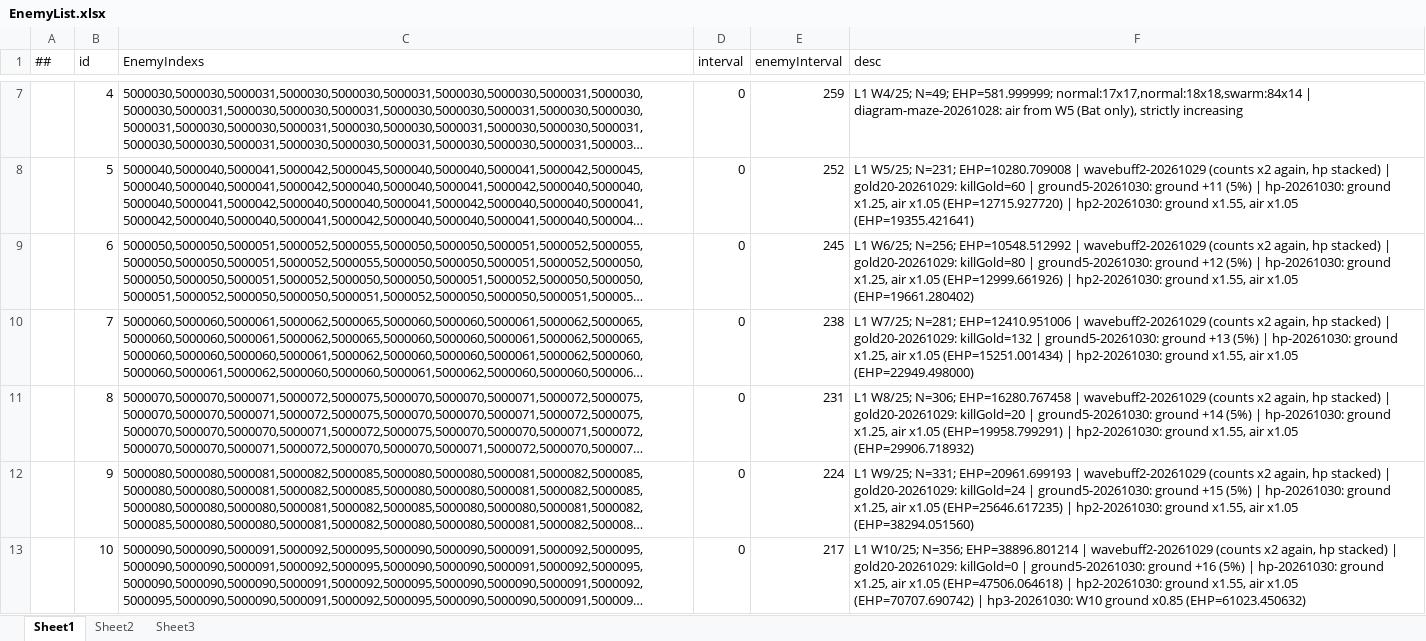
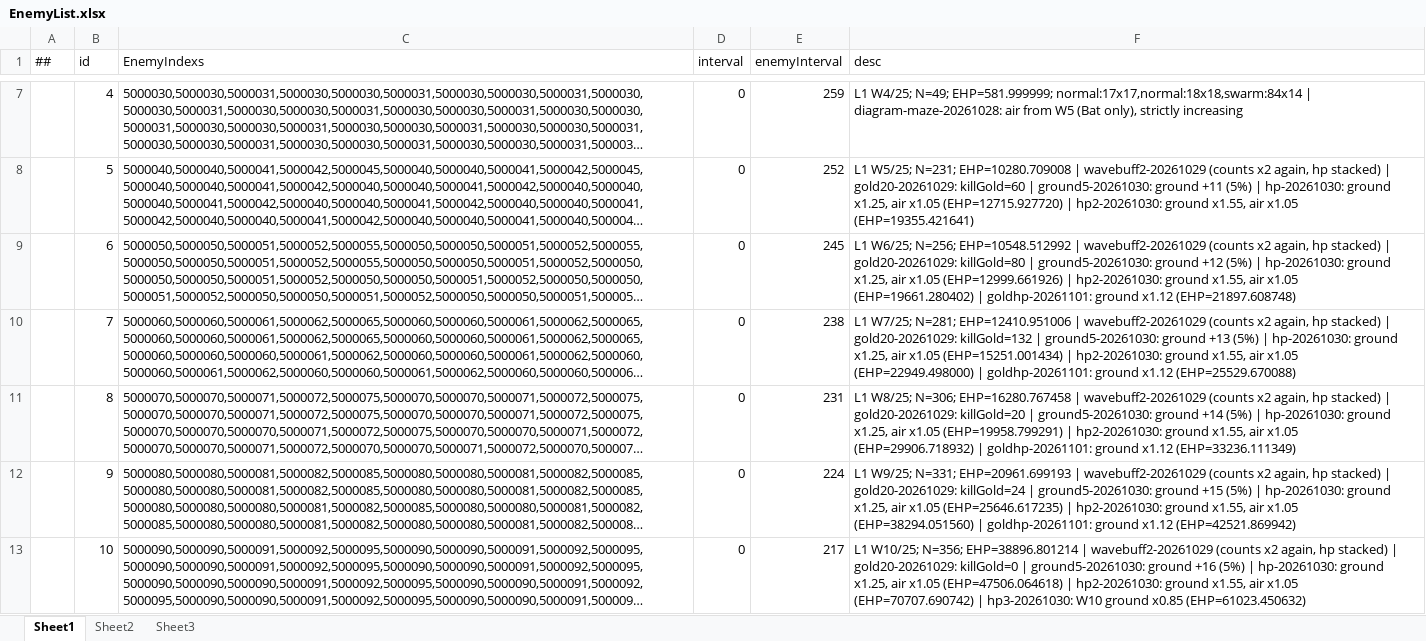
Before and after one commit to Eagle-Lai/MyTowerGame, an Excel workbook: Luban/Config/Datas/Levels/L01/EnemyList.xlsx, sheet Sheet1, drawn as a sheet; only a part is shown, gaps mark what is left out; long unchanged cells end in …; values as stored, in another font and other column widths than the file's, no borders; the diff covers the shown part only; the diff names each change by its address in the sheet, - before the commit and + after, or states it on an @@ line.

Commit message:
feat(balance): L01 地面血量 W6-24 +12%、W25 地面 -5%/空中 +3%
W6/7/8/9/11/12/13/14/16/17/18/19/21/22/23/24 共 16 波的地面变体 hp x1.12（60 行，ratio 全为 1.120000），W10/15/20/25 与全部空军不动；W25 末波另按地面 x0.95、空中 Bat x1.03 调整（6 行），W25 EHP 535411→513728（-4.05%）。EnemyList 同步重算对应波次 EHP 并追加 goldhp/w25hp2 标记。全部改动只落在 L01，hp 以外字段 0 变化。

```diff
--- a/Luban/Config/Datas/Levels/L01/EnemyList.xlsx (sheet Sheet1)
+++ b/Luban/Config/Datas/Levels/L01/EnemyList.xlsx (sheet Sheet1)
-F9 (desc): …x1.05 (EHP=19661.280402)
+F9 (desc): …x1.05 (EHP=19661.280402) | goldhp-20261101: ground x1.12 (EHP=21897.608748)
-F10 (desc): …x1.05 (EHP=22949.498000)
+F10 (desc): …x1.05 (EHP=22949.498000) | goldhp-20261101: ground x1.12 (EHP=25529.670088)
-F11 (desc): …x1.05 (EHP=29906.718932)
+F11 (desc): …x1.05 (EHP=29906.718932) | goldhp-20261101: ground x1.12 (EHP=33236.111349)
-F12 (desc): …x1.05 (EHP=38294.051560)
+F12 (desc): …x1.05 (EHP=38294.051560) | goldhp-20261101: ground x1.12 (EHP=42521.869942)
```
Also changed, not shown: 13 edited cells elsewhere in this sheet, Luban/Config/Datas/Levels/L01/EnemyData.xlsx, 6 other files.
